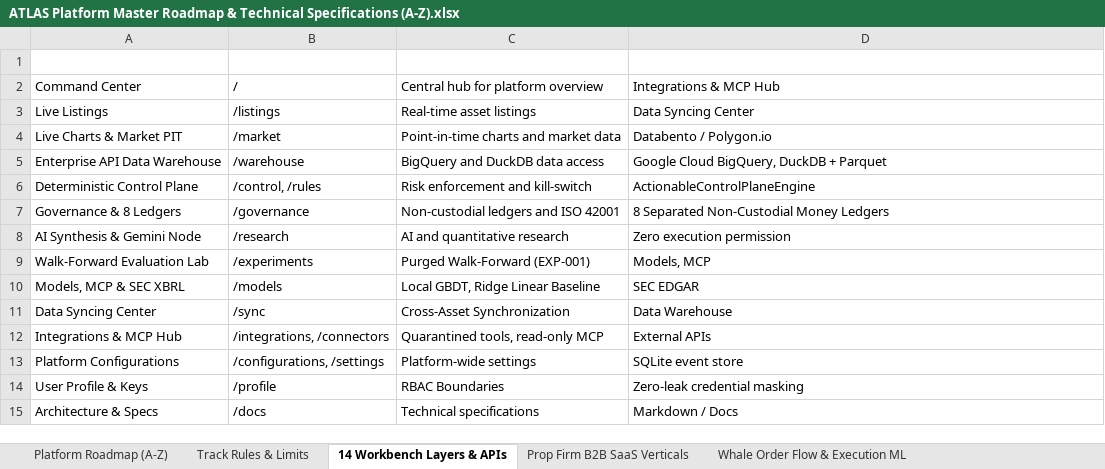
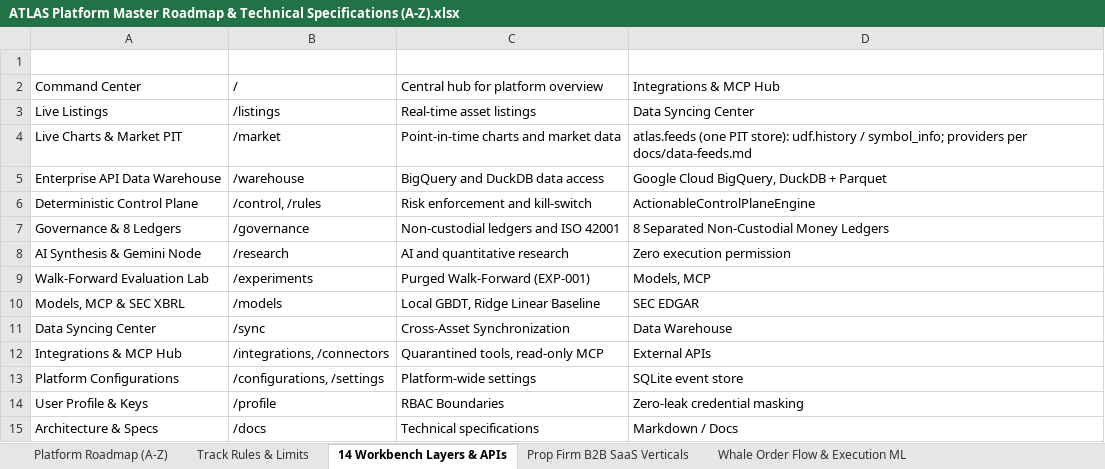
Before and after one commit to MISHHF93/ATLAS, an Excel workbook: ATLAS Platform Master Roadmap & Technical Specifications (A-Z).xlsx, sheet 14 Workbench Layers & APIs, drawn as a sheet; values as stored, in another font and other column widths than the file's, no borders; charts and pictures and table styles not drawn; the diff names each change by its address in the sheet, - before the commit and + after, or states it on an @@ line.

Commit message:
roadmap sheet: reflect authoritative ATLAS feed

```diff
--- a/ATLAS Platform Master Roadmap & Technical Specifications (A-Z).xlsx (sheet 14 Workbench Layers & APIs)
+++ b/ATLAS Platform Master Roadmap & Technical Specifications (A-Z).xlsx (sheet 14 Workbench Layers & APIs)
-D4 (Data Flow / Integrations): Databento / Polygon.io
+D4 (Data Flow / Integrations): atlas.feeds (one PIT store): udf.history / symbol_info; providers per docs/data-feeds.md
```
Also changed, not shown: sheet Platform Roadmap (A-Z), sheet Track Rules & Limits, charts or pictures.
